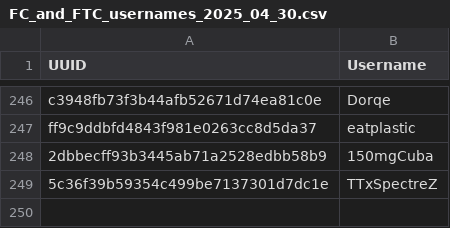
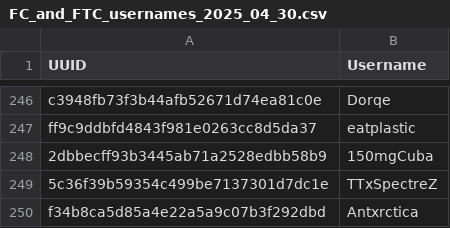
Before and after one commit to Knattekalle/Hypixel_Player_Stats_Website, a CSV file: FC_and_FTC_usernames_2025_04_30.csv, drawn as a sheet; only a part is shown, gaps mark what is left out; the diff names each change by its address in the sheet, - before the commit and + after, or states it on an @@ line.

Commit message:
Update FC_and_FTC_usernames_2025_04_30.csv

```diff
--- a/FC_and_FTC_usernames_2025_04_30.csv
+++ b/FC_and_FTC_usernames_2025_04_30.csv
+row 250: f34b8ca5d85a4e22a5a9c07b3f292dbd | Antxrctica
```
